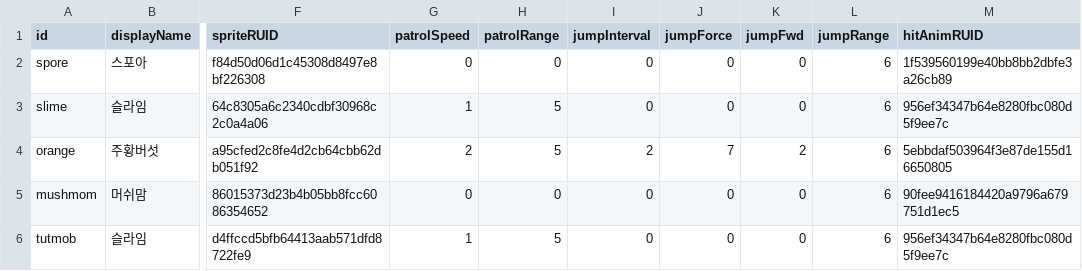
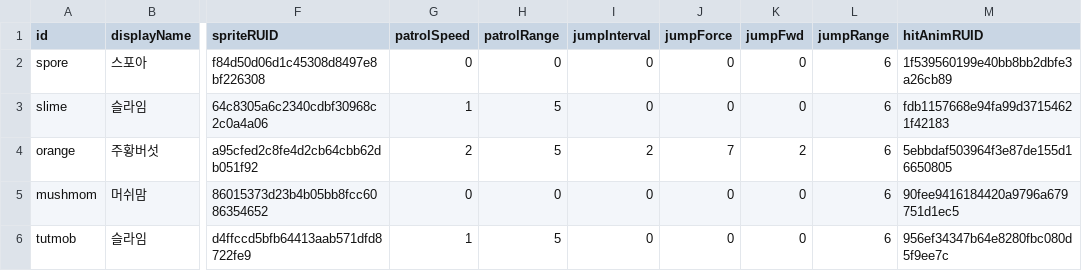
Before and after one commit to PodoSae/TobenRun, a CSV file: RootDesk/MyDesk/Data/MonsterTable.csv, drawn as a sheet; only a part is shown, gaps mark what is left out; the diff names each change by its address in the sheet, - before the commit and + after, or states it on an @@ line.

```diff
--- a/RootDesk/MyDesk/Data/MonsterTable.csv
+++ b/RootDesk/MyDesk/Data/MonsterTable.csv
-M3 (hitAnimRUID): 956ef34347b64e8280fbc080d5f9ee7c
+M3 (hitAnimRUID): fdb1157668e94fa99d37154621f42183
```
Also changed, not shown: 13 other files.
